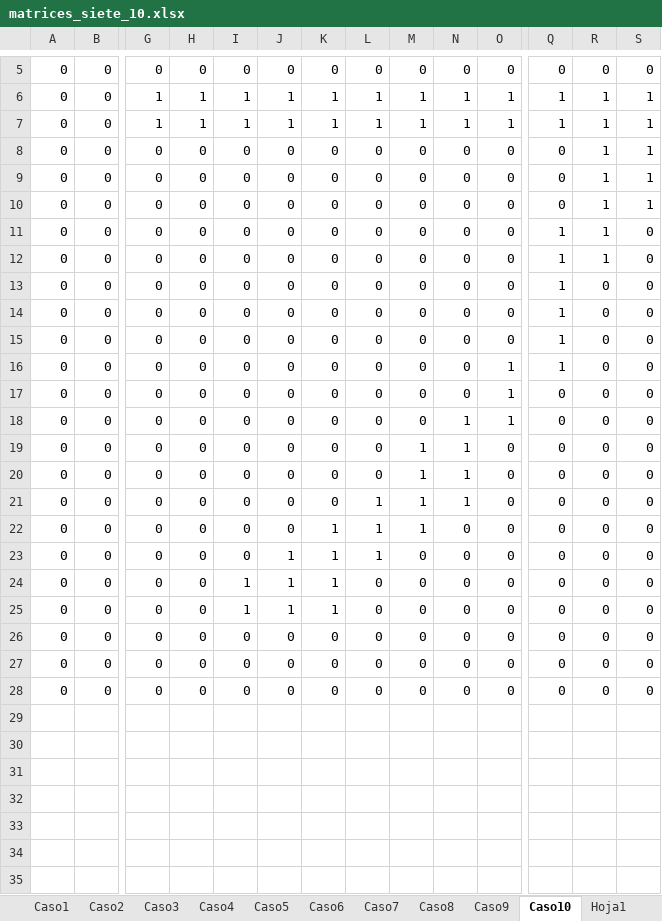
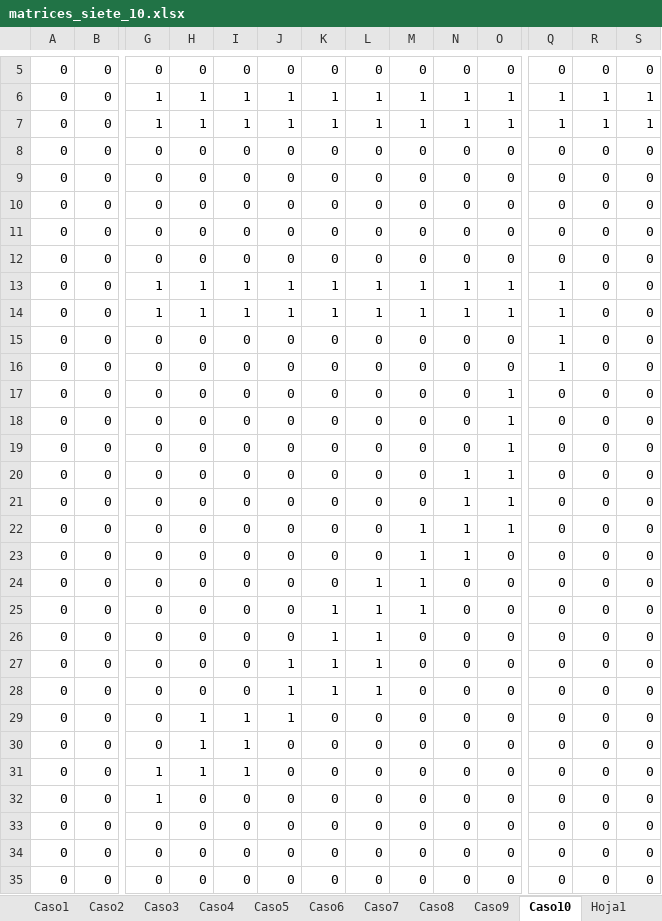
Before and after one commit to Rebobin0/Programas-2do-Parcial, an Excel workbook: DetectorNumeros/frecuencias/matrices_siete_10.xlsx, sheet Caso10, drawn as a sheet; only a part is shown, gaps mark what is left out; values as stored, in another font and other column widths than the file's, no borders; removed rows and columns are numbered as before the commit, all else as after; rows hold the shown columns only; the diff names each change by its address in the sheet, - before the commit and + after, or states it on an @@ line.

```diff
--- a/DetectorNumeros/frecuencias/matrices_siete_10.xlsx (sheet Caso10)
+++ b/DetectorNumeros/frecuencias/matrices_siete_10.xlsx (sheet Caso10)
-R8:R12: 1
+R8:R12: 0
-S8:S10: 1
+S8:S10: 0
-Q11:Q12: 1
+Q11:Q12: 0
+row 13: 0 | 0 | 1 | 1 | 1 | 1 | 1 | 1 | 1 | 1 | 1 | 1 | 0 | 0
+row 14: 0 | 0 | 1 | 1 | 1 | 1 | 1 | 1 | 1 | 1 | 1 | 1 | 0 | 0
-row 15: 0 | 0 | 0 | 0 | 0 | 0 | 0 | 0 | 0 | 0 | 0 | 1 | 0 | 0
-row 16: 0 | 0 | 0 | 0 | 0 | 0 | 0 | 0 | 0 | 0 | 1 | 1 | 0 | 0
-N18: 1
+N18: 0
+row 19: 0 | 0 | 0 | 0 | 0 | 0 | 0 | 0 | 0 | 0 | 1 | 0 | 0 | 0
+row 20: 0 | 0 | 0 | 0 | 0 | 0 | 0 | 0 | 0 | 1 | 1 | 0 | 0 | 0
+row 21: 0 | 0 | 0 | 0 | 0 | 0 | 0 | 0 | 0 | 1 | 1 | 0 | 0 | 0
+row 22: 0 | 0 | 0 | 0 | 0 | 0 | 0 | 0 | 1 | 1 | 1 | 0 | 0 | 0
-row 20: 0 | 0 | 0 | 0 | 0 | 0 | 0 | 0 | 1 | 1 | 0 | 0 | 0 | 0
-N24: 1
+N24: 0
+row 26: 0 | 0 | 0 | 0 | 0 | 0 | 1 | 1 | 0 | 0 | 0 | 0 | 0 | 0
-I28: 1
+I28: 0
-L28: 0
+L28: 1
-H29: 0
+H29: 1
-K29: 1
+K29: 0
+row 30: 0 | 0 | 0 | 1 | 1 | 0 | 0 | 0 | 0 | 0 | 0 | 0 | 0 | 0
+row 31: 0 | 0 | 1 | 1 | 1 | 0 | 0 | 0 | 0 | 0 | 0 | 0 | 0 | 0
+row 32: 0 | 0 | 1 | 0 | 0 | 0 | 0 | 0 | 0 | 0 | 0 | 0 | 0 | 0
```
Also changed, not shown: sheet Caso8, sheet Hoja1, DetectorNumeros/frecuencias/matrices_cuatro_10.xlsx, DetectorNumeros/frecuencias/matrices_nueve_10.xlsx, 16 other files.
